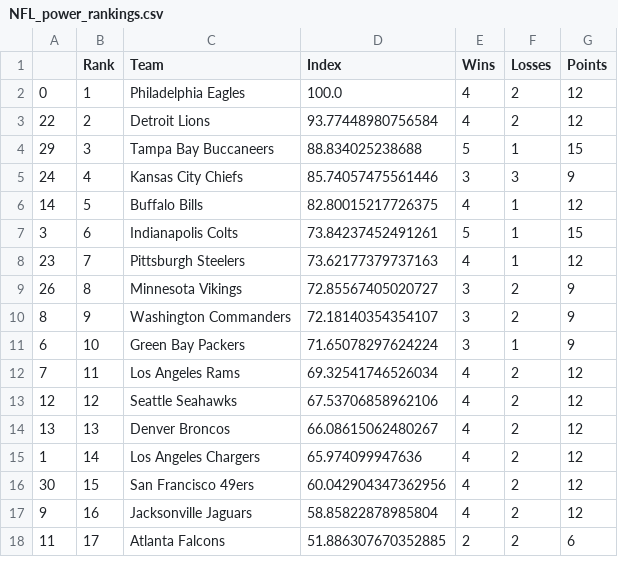
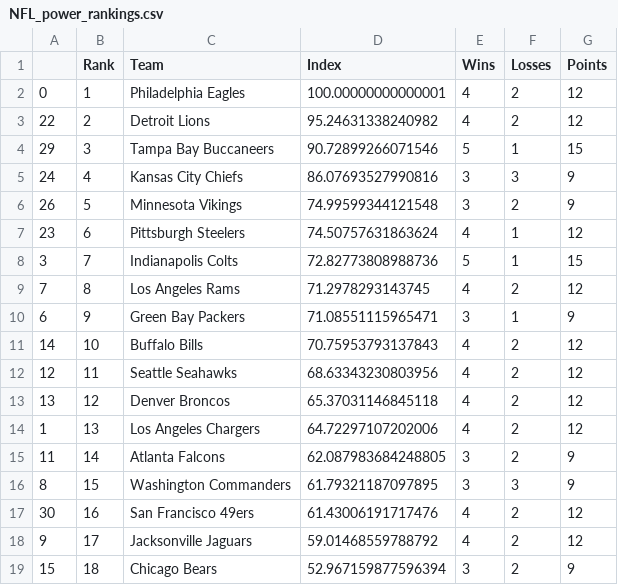
Before and after one commit to jmn5/powerRankCSVFiles, a CSV file: NFL_power_rankings.csv, drawn as a sheet; only a part is shown; the diff covers the shown part only.

Commit message:
Update NFL_power_rankings.csv

```diff
--- a/NFL_power_rankings.csv
+++ b/NFL_power_rankings.csv
@@ -1,18 +1,19 @@
 ,Rank,Team,Index,Wins,Losses,Points
-0,1,Philadelphia Eagles,100.0,4,2,12
-22,2,Detroit Lions,93.77448980756584,4,2,12
-29,3,Tampa Bay Buccaneers,88.834025238688,5,1,15
-24,4,Kansas City Chiefs,85.74057475561446,3,3,9
-14,5,Buffalo Bills,82.80015217726375,4,1,12
-3,6,Indianapolis Colts,73.84237452491261,5,1,15
-23,7,Pittsburgh Steelers,73.62177379737163,4,1,12
-26,8,Minnesota Vikings,72.85567405020727,3,2,9
-8,9,Washington Commanders,72.18140354354107,3,2,9
-6,10,Green Bay Packers,71.65078297624224,3,1,9
-7,11,Los Angeles Rams,69.32541746526034,4,2,12
-12,12,Seattle Seahawks,67.53706858962106,4,2,12
-13,13,Denver Broncos,66.08615062480267,4,2,12
-1,14,Los Angeles Chargers,65.974099947636,4,2,12
-30,15,San Francisco 49ers,60.042904347362956,4,2,12
-9,16,Jacksonville Jaguars,58.85822878985804,4,2,12
-11,17,Atlanta Falcons,51.886307670352885,2,2,6
+0,1,Philadelphia Eagles,100.00000000000001,4,2,12
+22,2,Detroit Lions,95.24631338240982,4,2,12
+29,3,Tampa Bay Buccaneers,90.72899266071546,5,1,15
+24,4,Kansas City Chiefs,86.07693527990816,3,3,9
+26,5,Minnesota Vikings,74.99599344121548,3,2,9
+23,6,Pittsburgh Steelers,74.50757631863624,4,1,12
+3,7,Indianapolis Colts,72.82773808988736,5,1,15
+7,8,Los Angeles Rams,71.2978293143745,4,2,12
+6,9,Green Bay Packers,71.08551115965471,3,1,9
+14,10,Buffalo Bills,70.75953793137843,4,2,12
+12,11,Seattle Seahawks,68.63343230803956,4,2,12
+13,12,Denver Broncos,65.37031146845118,4,2,12
+1,13,Los Angeles Chargers,64.72297107202006,4,2,12
+11,14,Atlanta Falcons,62.087983684248805,3,2,9
+8,15,Washington Commanders,61.79321187097895,3,3,9
+30,16,San Francisco 49ers,61.43006191717476,4,2,12
+9,17,Jacksonville Jaguars,59.01468559788792,4,2,12
+15,18,Chicago Bears,52.967159877596394,3,2,9
```
Also changed, not shown: 1 removed row and 16 edited cells elsewhere in this file.
